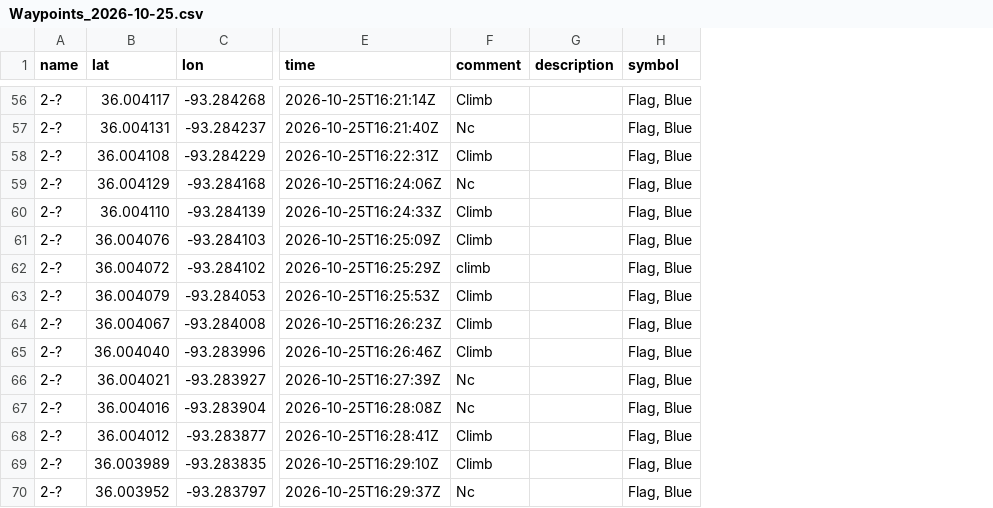
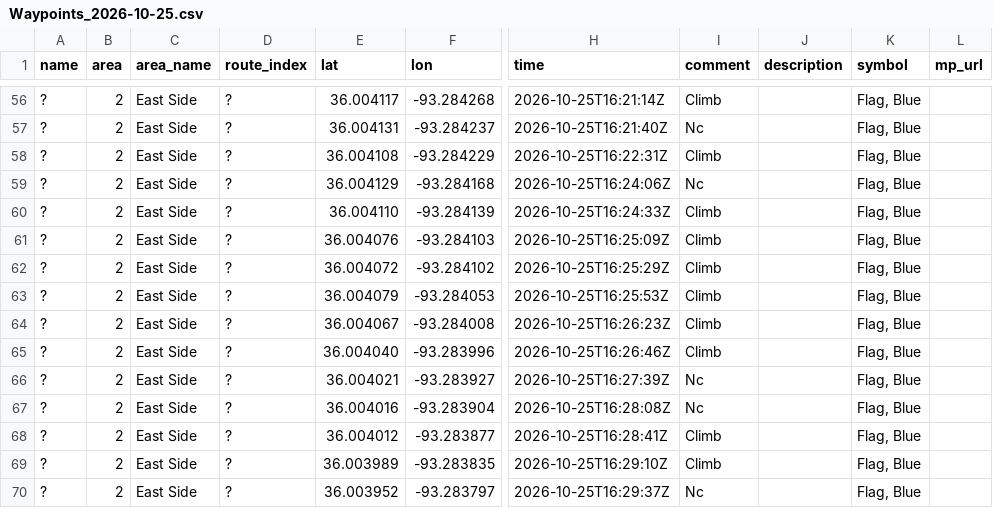
Before and after one commit to euskon/705-643-final-project, a CSV file: data/handgathered/Waypoints_2026-10-25.csv, drawn as a sheet; only a part is shown, gaps mark what is left out; addresses are those after the commit; the diff covers the shown part only; the diff names each change by its address in the sheet, - before the commit and + after, or states it on an @@ line.

```diff
--- a/data/handgathered/Waypoints_2026-10-25.csv
+++ b/data/handgathered/Waypoints_2026-10-25.csv
+column B (area), rows 56-70: all 2
+column C (area_name), rows 56-70: all East Side
+column D (route_index), rows 56-70: all ?
+column L (mp_url), empty
-A56:A70 (name): 2-?
+A56:A70 (name): ?
-I62 (comment): climb
+I62 (comment): Climb
```
Also changed, not shown: 60 edited cells elsewhere in this file, data/handgathered/Waypoints_2026-10-24.csv, 6 other files.
